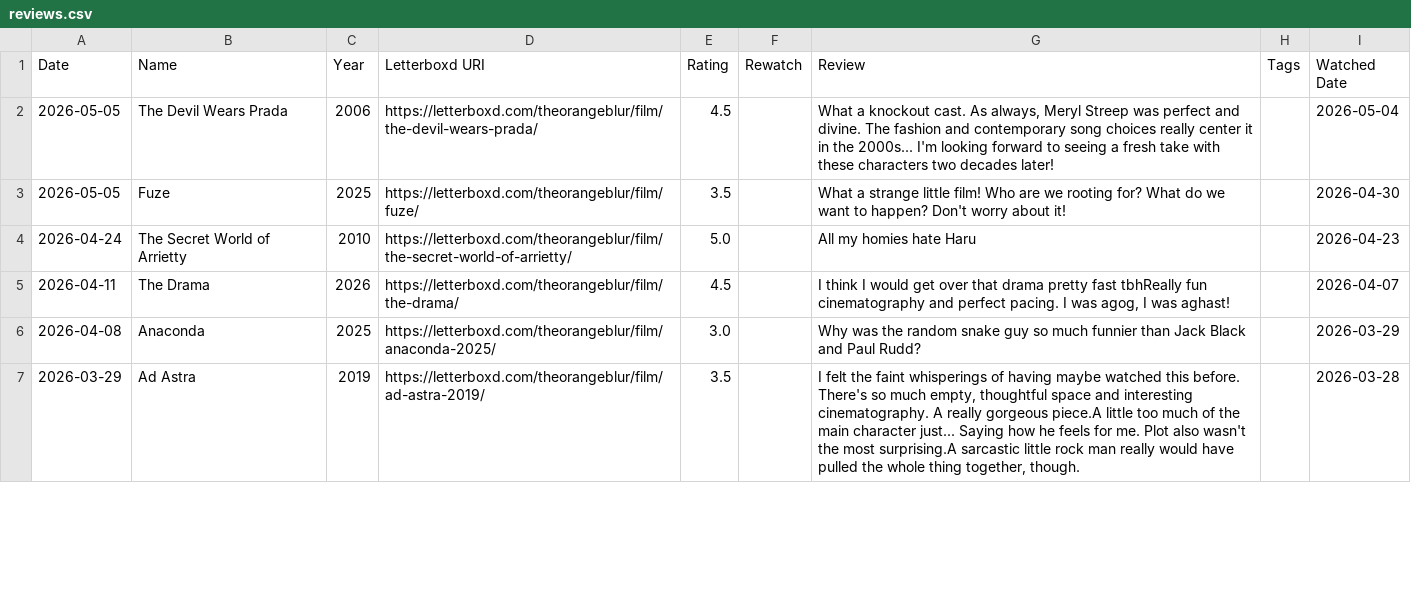
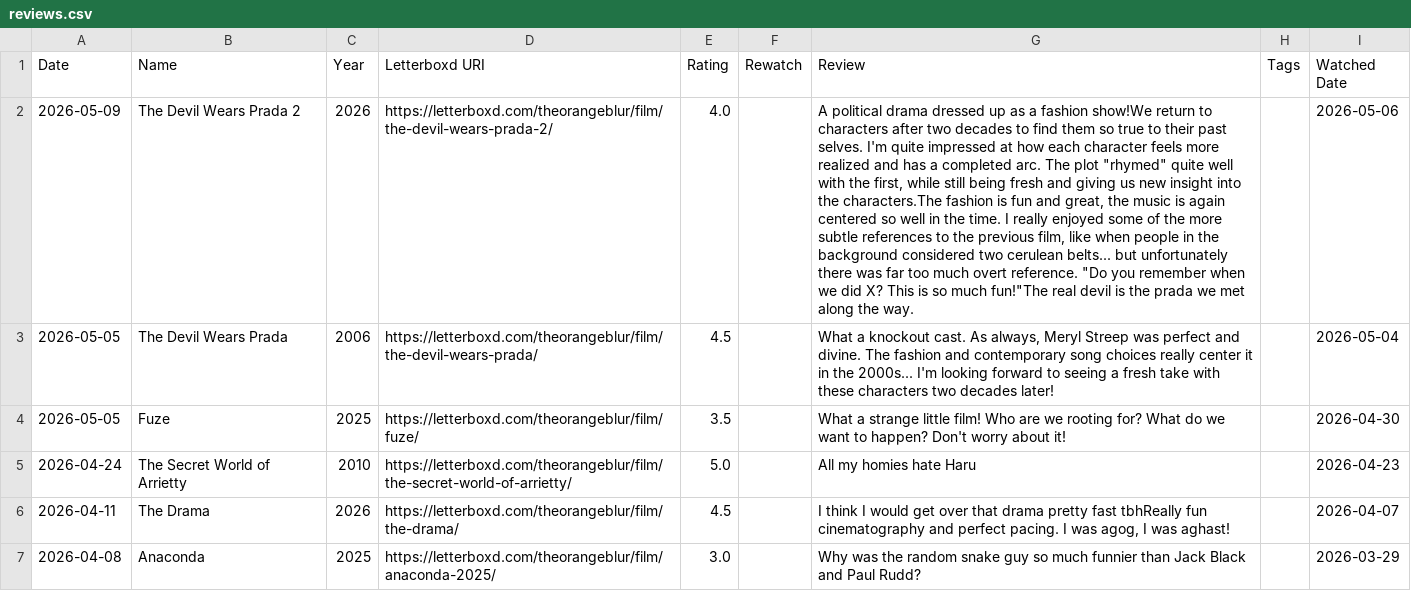
Before and after one commit to theOrangeBlur/What_Is_Emmet_Up_To, a CSV file: Movies/src/reviews.csv, drawn as a sheet; only a part is shown; the shorter side is filled out with more unchanged rows; the diff names each change by its address in the sheet, - before the commit and + after, or states it on an @@ line.

```diff
--- a/Movies/src/reviews.csv
+++ b/Movies/src/reviews.csv
+row 2: 2026-05-09 | The Devil Wears Prada 2 | 2026 | https://letterboxd.com/theorangeblur/film/the-devil-wears-prada-2/ | 4.0 |  | A political drama dressed up as a fashion show!We return to characters after two decades to find them so true to their past selves. I'm quite impressed at how each character feels more realized and has a completed arc. The plot "rhymed" quite well with the first, while still being fresh and giving us new insight into the characters.The fashion is fun and great, the music is again centered so well in the time. I really enjoyed some of the more subtle references to the previous film, like when people in the background considered two cerulean belts... but unfortunately there was far too much overt reference. "Do you remember when we did X? This is so much fun!"The real devil is the prada we met along the way. |  | 2026-05-06
```
Also changed, not shown: 2 other files.
